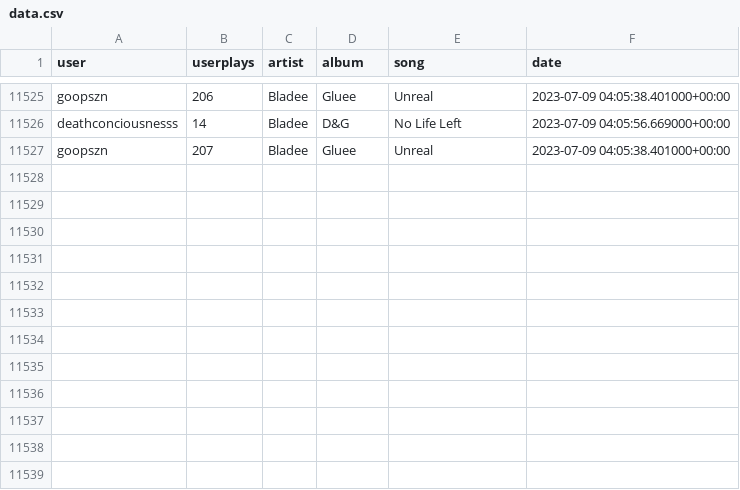
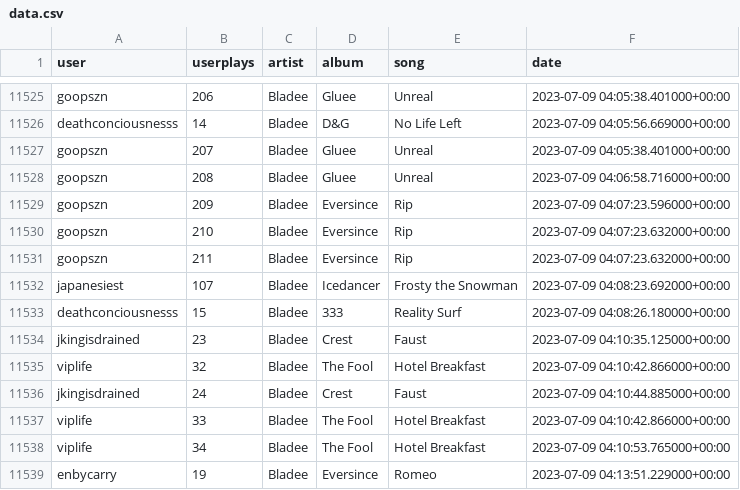
Before and after one commit to aryanvinci/data, a CSV file: data.csv, drawn as a sheet; only a part is shown, gaps mark what is left out; the diff names each change by its address in the sheet, - before the commit and + after, or states it on an @@ line.

Commit message:
update

```diff
--- a/data.csv
+++ b/data.csv
+row 11528: goopszn | 208 | Bladee | Gluee | Unreal | 2023-07-09 04:06:58.716000+00:00
+row 11529: goopszn | 209 | Bladee | Eversince | Rip | 2023-07-09 04:07:23.596000+00:00
+row 11530: goopszn | 210 | Bladee | Eversince | Rip | 2023-07-09 04:07:23.632000+00:00
+row 11531: goopszn | 211 | Bladee | Eversince | Rip | 2023-07-09 04:07:23.632000+00:00
+row 11532: japanesiest | 107 | Bladee | Icedancer | Frosty the Snowman | 2023-07-09 04:08:23.692000+00:00
+row 11533: deathconciousnesss | 15 | Bladee | 333 | Reality Surf | 2023-07-09 04:08:26.180000+00:00
+row 11534: jkingisdrained | 23 | Bladee | Crest | Faust | 2023-07-09 04:10:35.125000+00:00
+row 11535: viplife | 32 | Bladee | The Fool | Hotel Breakfast | 2023-07-09 04:10:42.866000+00:00
+row 11536: jkingisdrained | 24 | Bladee | Crest | Faust | 2023-07-09 04:10:44.885000+00:00
+row 11537: viplife | 33 | Bladee | The Fool | Hotel Breakfast | 2023-07-09 04:10:42.866000+00:00
+row 11538: viplife | 34 | Bladee | The Fool | Hotel Breakfast | 2023-07-09 04:10:53.765000+00:00
+row 11539: enbycarry | 19 | Bladee | Eversince | Romeo | 2023-07-09 04:13:51.229000+00:00
```
